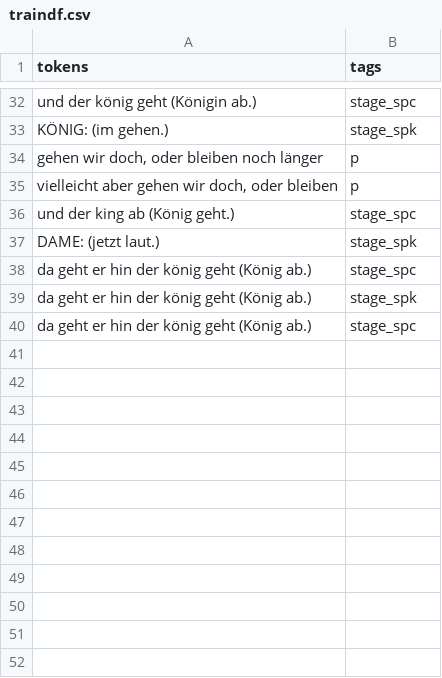
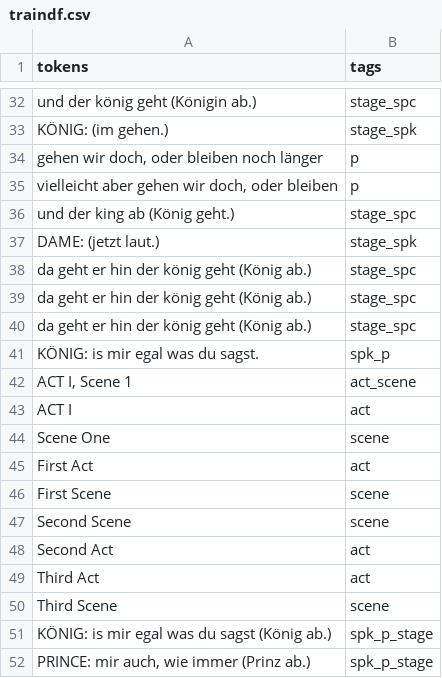
Before and after one commit to esteeschwarz/ETCRA5_dd23, a CSV file: bgltr/dracorTEI/lx/traindf.csv, drawn as a sheet; only a part is shown, gaps mark what is left out; removed rows and columns are numbered as before the commit, all else as after; the diff names each change by its address in the sheet, - before the commit and + after, or states it on an @@ line.

```diff
--- a/bgltr/dracorTEI/lx/traindf.csv
+++ b/bgltr/dracorTEI/lx/traindf.csv
-row 39: da geht er hin der könig geht (König ab.) | stage_spk
+row 40: da geht er hin der könig geht (König ab.) | stage_spc
+row 41: KÖNIG: is mir egal was du sagst. | spk_p
+row 42: ACT I, Scene 1 | act_scene
+row 43: ACT I | act
+row 44: Scene One | scene
+row 45: First Act | act
+row 46: First Scene | scene
+row 47: Second Scene | scene
+row 48: Second Act | act
+row 49: Third Act | act
+row 50: Third Scene | scene
+row 51: KÖNIG: is mir egal was du sagst (König ab.) | spk_p_stage
+row 52: PRINCE: mir auch, wie immer (Prinz ab.) | spk_p_stage
```
Also changed, not shown: 1 other file.
